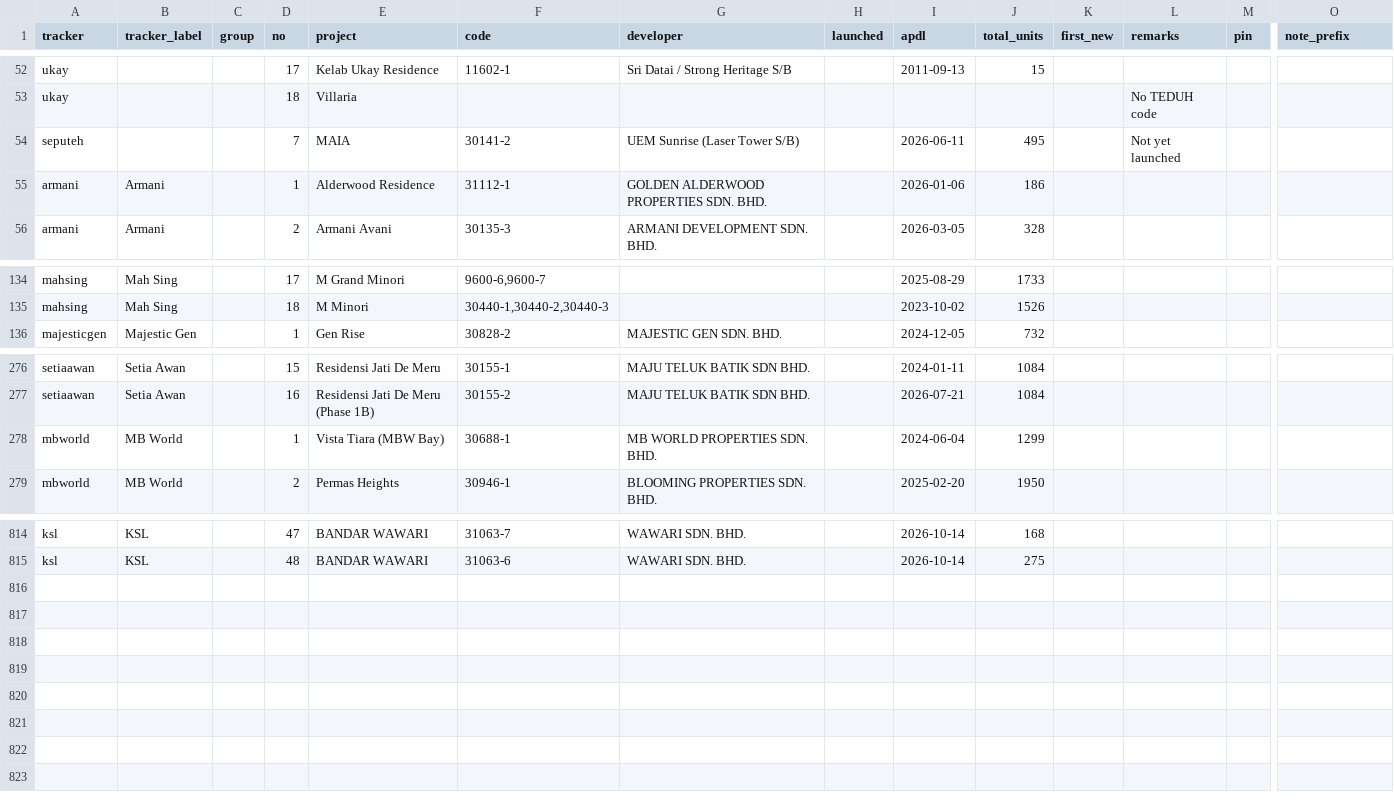
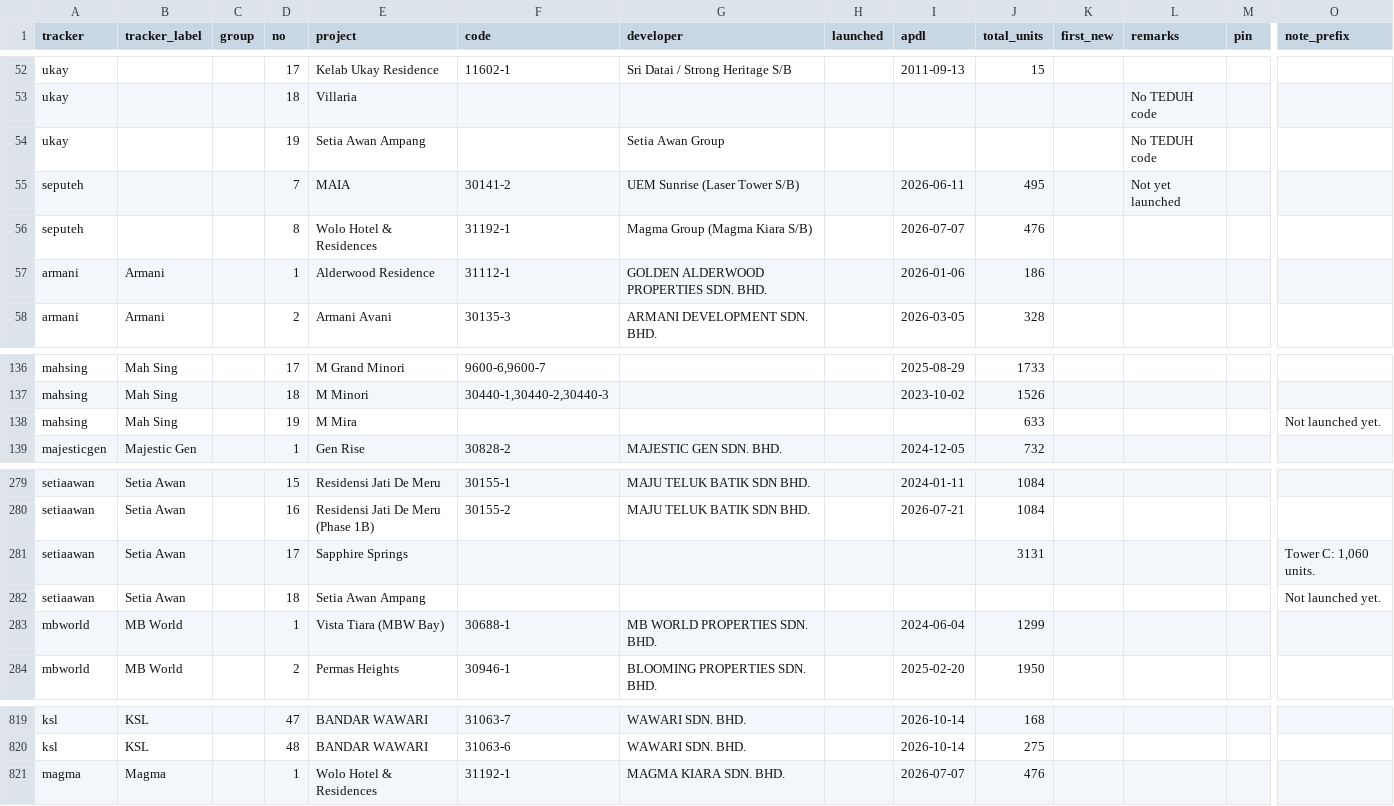
Before and after one commit to smtcu/teduh-tracker, a CSV file: projects.csv, drawn as a sheet; only a part is shown, gaps mark what is left out; rows hold the shown columns only; the diff names each change by its address in the sheet, - before the commit and + after, or states it on an @@ line.

```diff
--- a/projects.csv
+++ b/projects.csv
+row 54: ukay |  |  | 19 | Setia Awan Ampang |  | Setia Awan Group |  |  |  |  | No TEDUH code
+row 56: seputeh |  |  | 8 | Wolo Hotel & Residences | 31192-1 | Magma Group (Magma Kiara S/B) |  | 2026-07-07 | 476
+row 138: mahsing | Mah Sing |  | 19 | M Mira |  |  |  |  | 633 |  |  |  | Not launched yet.
+row 281: setiaawan | Setia Awan |  | 17 | Sapphire Springs |  |  |  |  | 3131 |  |  |  | Tower C: 1,060 units.
+row 282: setiaawan | Setia Awan |  | 18 | Setia Awan Ampang |  |  |  |  |  |  |  |  | Not launched yet.
+row 821: magma | Magma |  | 1 | Wolo Hotel & Residences | 31192-1 | MAGMA KIARA SDN. BHD. |  | 2026-07-07 | 476
```
Also changed, not shown: data/developer_families.csv.
